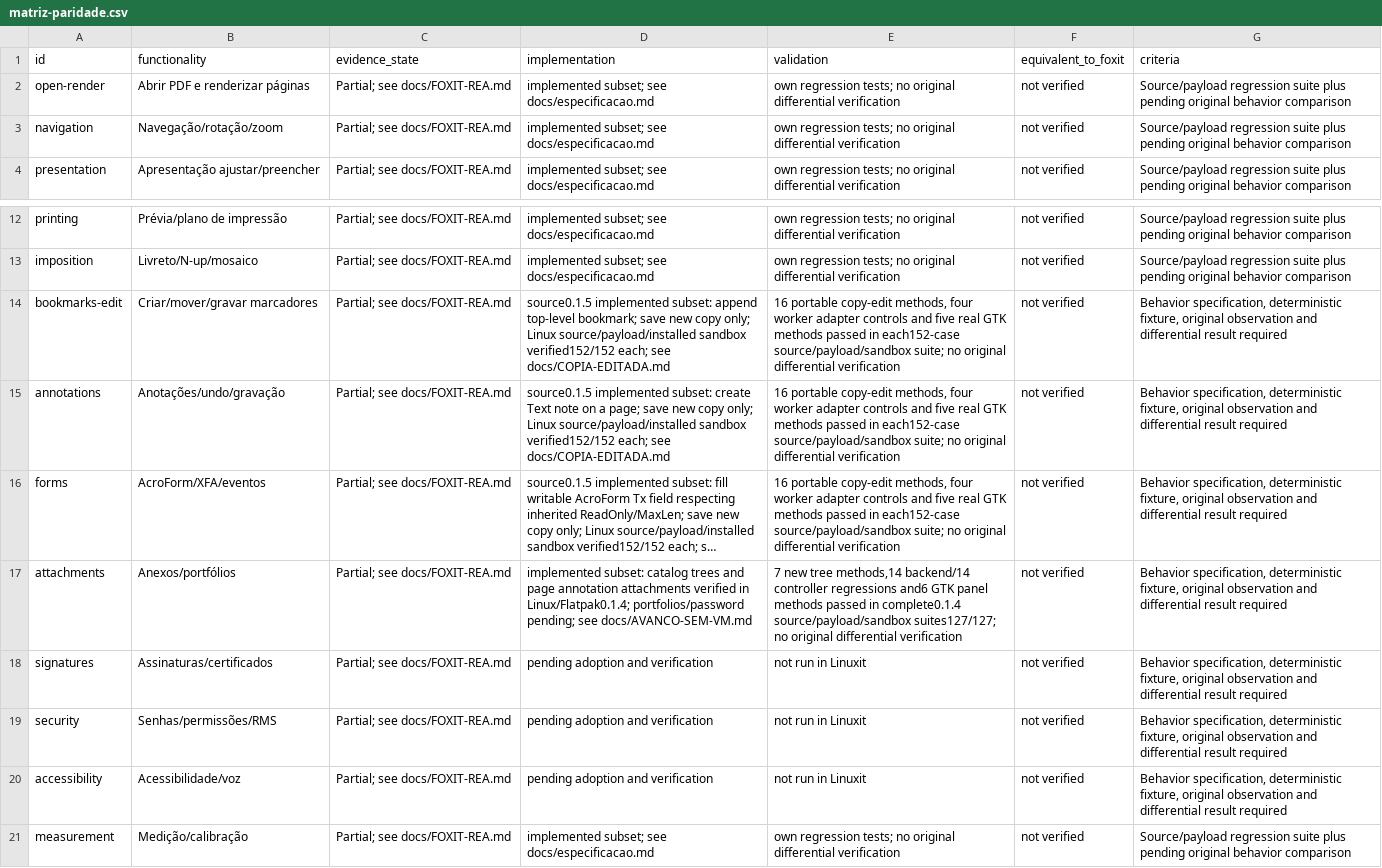
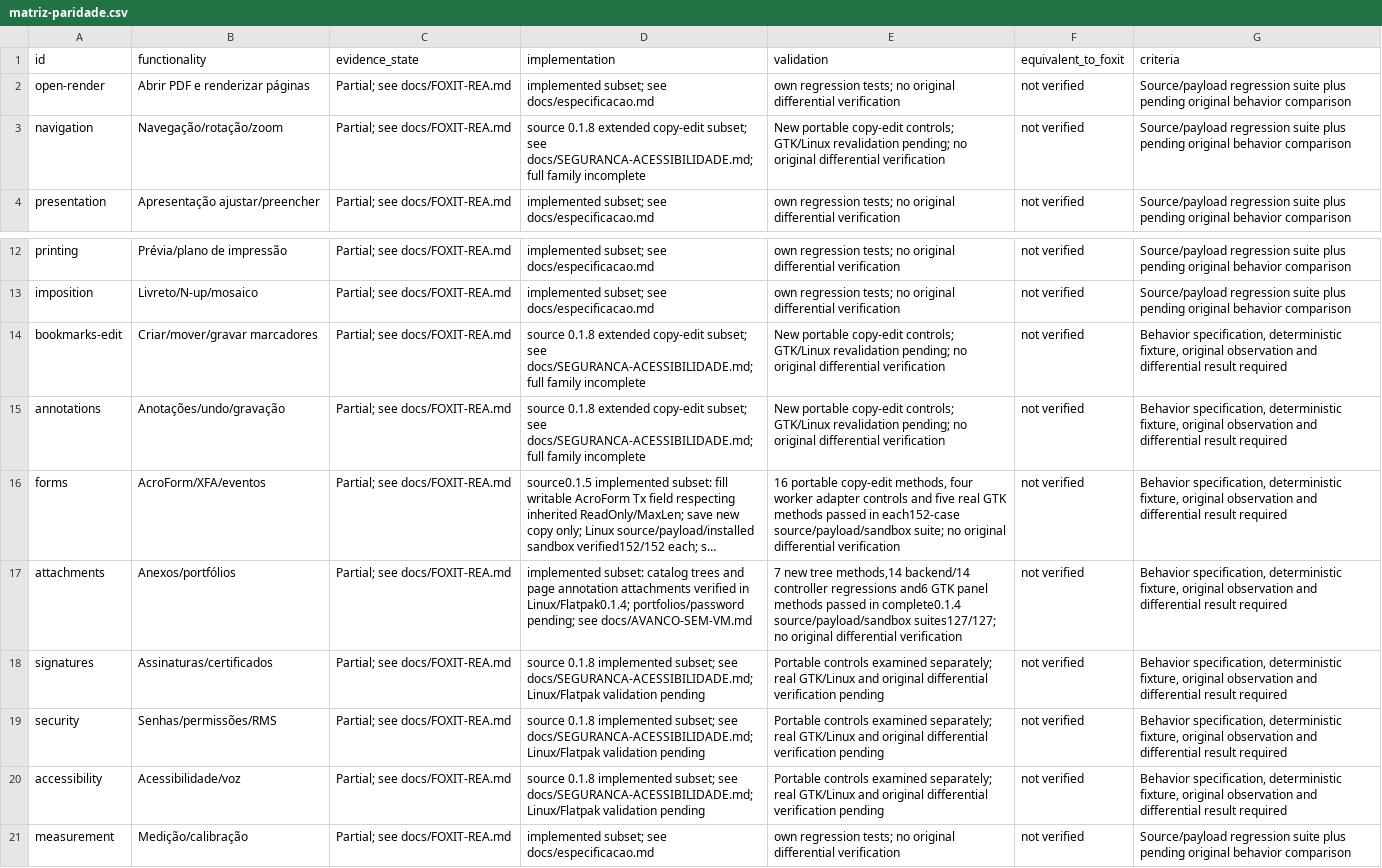
Before and after one commit to airtonbp19edu/Linuxit-PDF, a CSV file: progresso/matriz-paridade.csv, drawn as a sheet; only a part is shown, gaps mark what is left out; long unchanged cells end in …; the diff names each change by its address in the sheet, - before the commit and + after, or states it on an @@ line.

```diff
--- a/progresso/matriz-paridade.csv
+++ b/progresso/matriz-paridade.csv
-D3 (implementation): implemented subset; see docs/especificacao.md
+D3 (implementation): source 0.1.8 extended copy-edit subset; see docs/SEGURANCA-ACESSIBILIDADE.md; full family incomplete
-E3 (validation): own regression tests; no original…
+E3 (validation): New portable copy-edit controls; GTK/Linux revalidation pending; no original…
-D14 (implementation): source0.1.5 implemented subset: append top-level bookmark; save new copy only; Linux source/payload/installed sandbox verified152/152 each; see docs/COPIA-EDITADA.md
+D14 (implementation): source 0.1.8 extended copy-edit subset; see docs/SEGURANCA-ACESSIBILIDADE.md; full family incomplete
-E14:E15 (validation): 16 portable copy-edit methods, four worker adapter controls and five real GTK methods passed in each152-case source/payload/sandbox suite; no original…
+E14:E15 (validation): New portable copy-edit controls; GTK/Linux revalidation pending; no original…
-D15 (implementation): source0.1.5 implemented subset: create Text note on a page; save new copy only; Linux source/payload/installed sandbox verified152/152 each; see docs/COPIA-EDITADA.md
+D15 (implementation): source 0.1.8 extended copy-edit subset; see docs/SEGURANCA-ACESSIBILIDADE.md; full family incomplete
-D18:D20 (implementation): pending adoption and verification
+D18:D20 (implementation): source 0.1.8 implemented subset; see docs/SEGURANCA-ACESSIBILIDADE.md; Linux/Flatpak validation pending
-E18:E20 (validation): not run in Linuxit
+E18:E20 (validation): Portable controls examined separately; real GTK/Linux and original differential verification pending
```
Also changed, not shown: engenharia-reversa/funcoes.csv, 42 other files.
